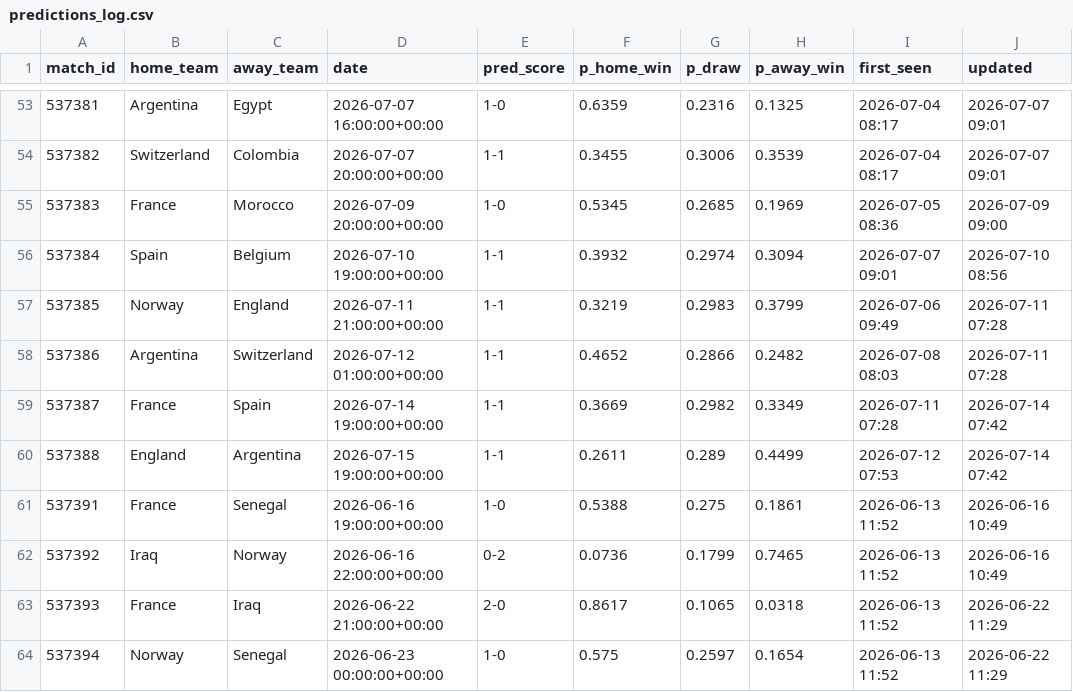
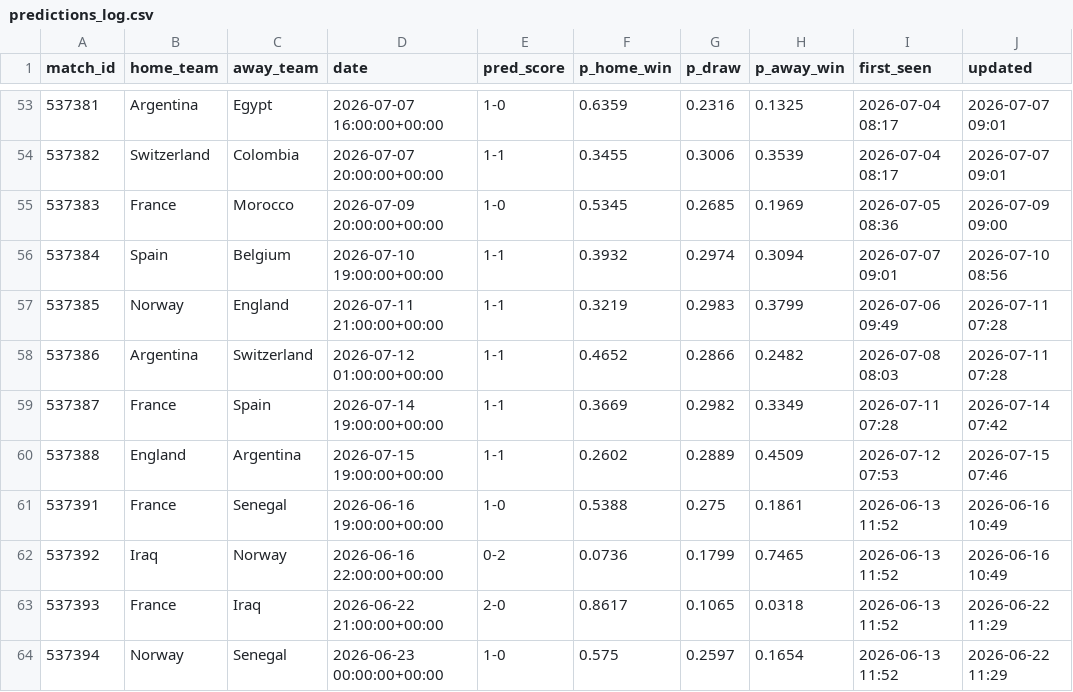
Before and after one commit to jamousibechir/pronostic-cdm, a CSV file: predictions_log.csv, drawn as a sheet; only a part is shown, gaps mark what is left out.

```diff
--- a/predictions_log.csv
+++ b/predictions_log.csv
@@ -59,3 +59,3 @@ match_id,home_team,away_team,date,pred_score,p_home_win,p_draw,p_away_win,first_
 537387,France,Spain,2026-07-14 19:00:00+00:00,1-1,0.3669,0.2982,0.3349,2026-07-11 07:28,2026-07-14 07:42
-537388,England,Argentina,2026-07-15 19:00:00+00:00,1-1,0.2611,0.289,0.4499,2026-07-12 07:53,2026-07-14 07:42
+537388,England,Argentina,2026-07-15 19:00:00+00:00,1-1,0.2602,0.2889,0.4509,2026-07-12 07:53,2026-07-15 07:46
 537391,France,Senegal,2026-06-16 19:00:00+00:00,1-0,0.5388,0.275,0.1861,2026-06-13 11:52,2026-06-16 10:49
```
Also changed, not shown: 1 other file.
